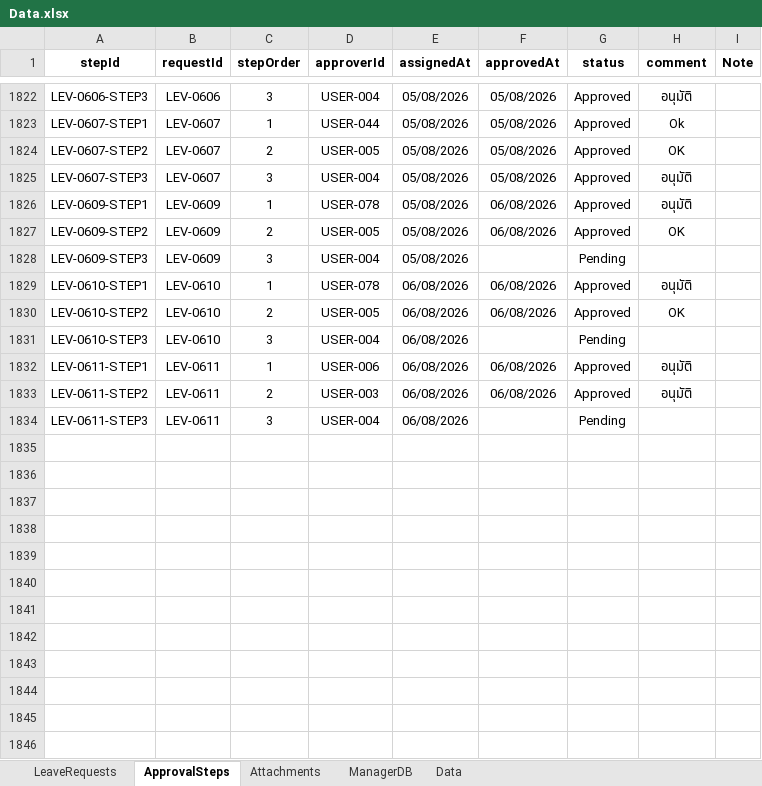
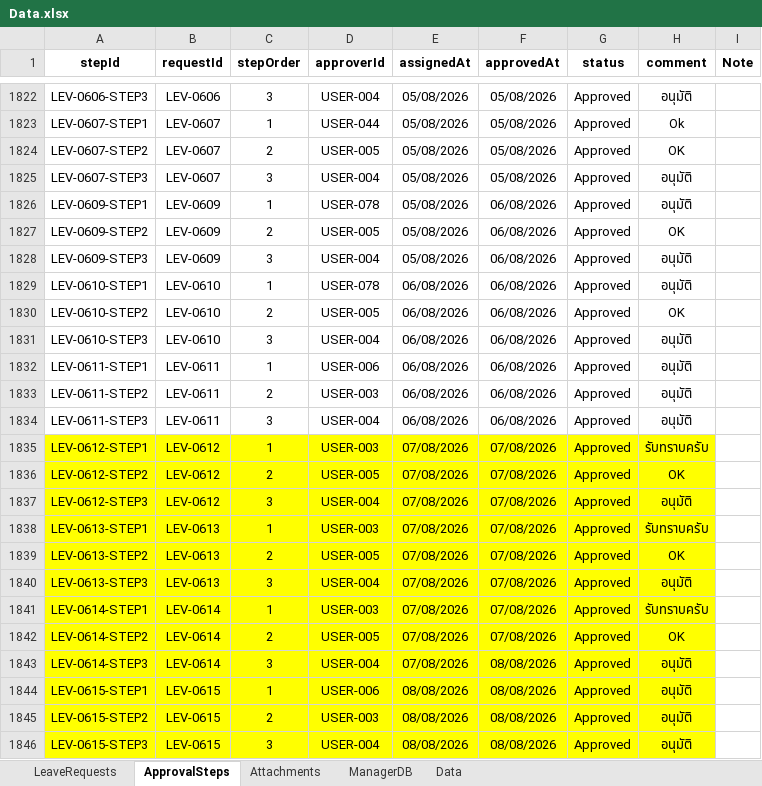
Before and after one commit to smetaltech26/leave-management-system, an Excel workbook: Data.xlsx, sheet ApprovalSteps, drawn as a sheet; only a part is shown, gaps mark what is left out; values as stored, in another font and other column widths than the file's, no borders; the diff covers the shown part only; the diff names each change by its address in the sheet, - before the commit and + after, or states it on an @@ line.

```diff
--- a/Data.xlsx (sheet ApprovalSteps)
+++ b/Data.xlsx (sheet ApprovalSteps)
-F1828 (approvedAt): (empty)
+F1828 (approvedAt): 06/08/2026
-G1828 (status): Pending
+G1828 (status): Approved
-H1828 (comment): (empty)
+H1828 (comment): อนุมัติ
-F1831 (approvedAt): (empty)
+F1831 (approvedAt): 06/08/2026
-G1831 (status): Pending
+G1831 (status): Approved
-H1831 (comment): (empty)
+H1831 (comment): อนุมัติ
-F1834 (approvedAt): (empty)
+F1834 (approvedAt): 06/08/2026
-G1834 (status): Pending
+G1834 (status): Approved
-H1834 (comment): (empty)
+H1834 (comment): อนุมัติ
+row 1835: LEV-0612-STEP1 | LEV-0612 | 1 | USER-003 | 07/08/2026 | 07/08/2026 | Approved | รับทราบครับ
+row 1836: LEV-0612-STEP2 | LEV-0612 | 2 | USER-005 | 07/08/2026 | 07/08/2026 | Approved | OK
+row 1837: LEV-0612-STEP3 | LEV-0612 | 3 | USER-004 | 07/08/2026 | 07/08/2026 | Approved | อนุมัติ
+row 1838: LEV-0613-STEP1 | LEV-0613 | 1 | USER-003 | 07/08/2026 | 07/08/2026 | Approved | รับทราบครับ
+row 1839: LEV-0613-STEP2 | LEV-0613 | 2 | USER-005 | 07/08/2026 | 07/08/2026 | Approved | OK
+row 1840: LEV-0613-STEP3 | LEV-0613 | 3 | USER-004 | 07/08/2026 | 07/08/2026 | Approved | อนุมัติ
+row 1841: LEV-0614-STEP1 | LEV-0614 | 1 | USER-003 | 07/08/2026 | 07/08/2026 | Approved | รับทราบครับ
+row 1842: LEV-0614-STEP2 | LEV-0614 | 2 | USER-005 | 07/08/2026 | 07/08/2026 | Approved | OK
+row 1843: LEV-0614-STEP3 | LEV-0614 | 3 | USER-004 | 07/08/2026 | 08/08/2026 | Approved | อนุมัติ
+row 1844: LEV-0615-STEP1 | LEV-0615 | 1 | USER-006 | 08/08/2026 | 08/08/2026 | Approved | อนุมัติ
+row 1845: LEV-0615-STEP2 | LEV-0615 | 2 | USER-003 | 08/08/2026 | 08/08/2026 | Approved | อนุมัติ
+row 1846: LEV-0615-STEP3 | LEV-0615 | 3 | USER-004 | 08/08/2026 | 08/08/2026 | Approved | อนุมัติ
```
Also changed, not shown: 66 added rows elsewhere in this sheet, sheet LeaveRequests, sheet Attachments, ระบบลางาน ออนไลน์ 2025.xlsx, 38 other files.
